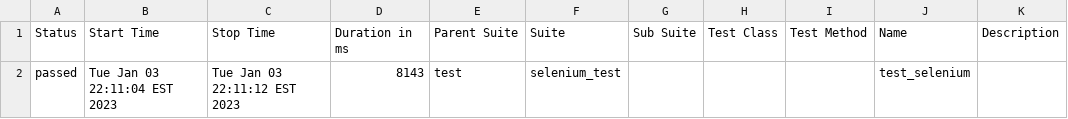
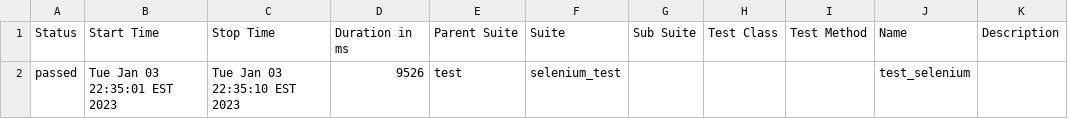
Before and after one commit to ruchi2007/api_test, a CSV file: allure-report/data/suites.csv, drawn as a sheet.

```diff
--- a/allure-report/data/suites.csv
+++ b/allure-report/data/suites.csv
@@ -1,2 +1,2 @@
 "Status","Start Time","Stop Time","Duration in ms","Parent Suite","Suite","Sub Suite","Test Class","Test Method","Name","Description"
-"passed","Tue Jan 03 22:11:04 EST 2023","Tue Jan 03 22:11:12 EST 2023","8143","test","selenium_test","","","","test_selenium",""
+"passed","Tue Jan 03 22:35:01 EST 2023","Tue Jan 03 22:35:10 EST 2023","9526","test","selenium_test","","","","test_selenium",""
```
Also changed, not shown: 39 other files.
